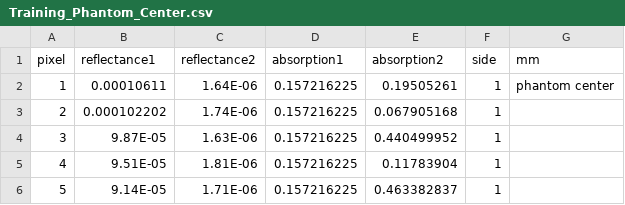
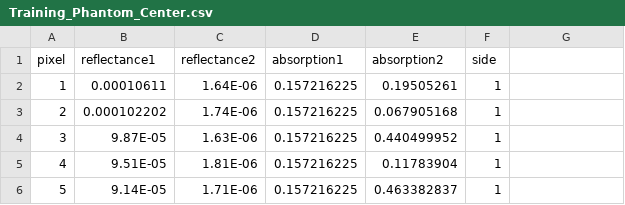
Before and after one commit to maryammomtahen/TrainSet, a CSV file: Training_Phantom_Center.csv, drawn as a sheet; only a part is shown.

Commit message:
Update Training_Phantom_Center.csv

```diff
--- a/Training_Phantom_Center.csv
+++ b/Training_Phantom_Center.csv
@@ -1,3 +1,3 @@
-pixel,reflectance1,reflectance2,absorption1,absorption2,side,mm
-1,0.00010611,1.64E-06,0.157216225,0.19505261,1,phantom center
+pixel,reflectance1,reflectance2,absorption1,absorption2,side,
+1,0.00010611,1.64E-06,0.157216225,0.19505261,1,
 2,0.000102202,1.74E-06,0.157216225,0.067905168,1,
```
